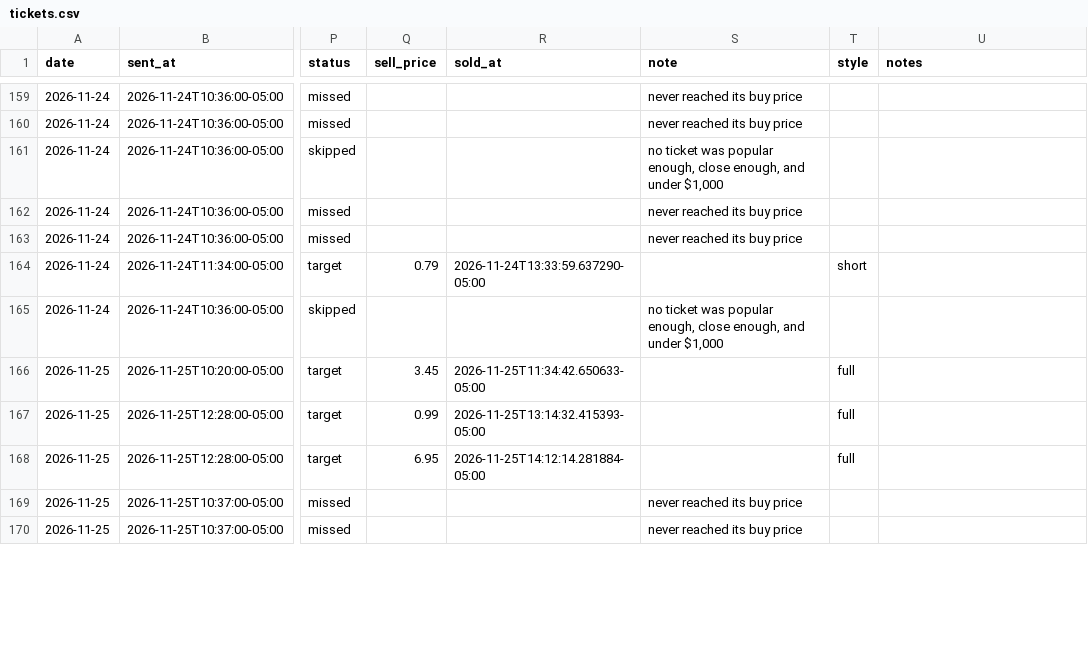
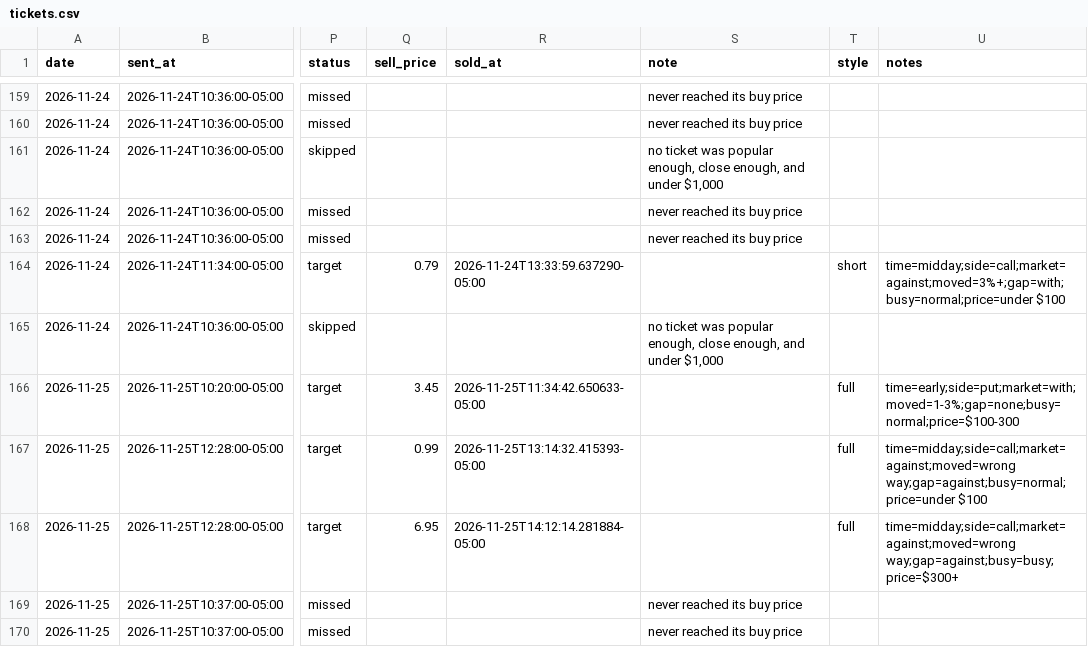
Before and after one commit to tauhid97/Options-Boss, a CSV file: data/tickets.csv, drawn as a sheet; only a part is shown, gaps mark what is left out; the diff covers the shown part only; the diff names each change by its address in the sheet, - before the commit and + after, or states it on an @@ line.

```diff
--- a/data/tickets.csv
+++ b/data/tickets.csv
-U164 (notes): (empty)
+U164 (notes): time=midday;side=call;market=against;moved=3%+;gap=with;busy=normal;price=under $100
-U166 (notes): (empty)
+U166 (notes): time=early;side=put;market=with;moved=1-3%;gap=none;busy=normal;price=$100-300
-U167 (notes): (empty)
+U167 (notes): time=midday;side=call;market=against;moved=wrong way;gap=against;busy=normal;price=under $100
-U168 (notes): (empty)
+U168 (notes): time=midday;side=call;market=against;moved=wrong way;gap=against;busy=busy;price=$300+
```
Also changed, not shown: 55 edited cells elsewhere in this file, 3 other files.
